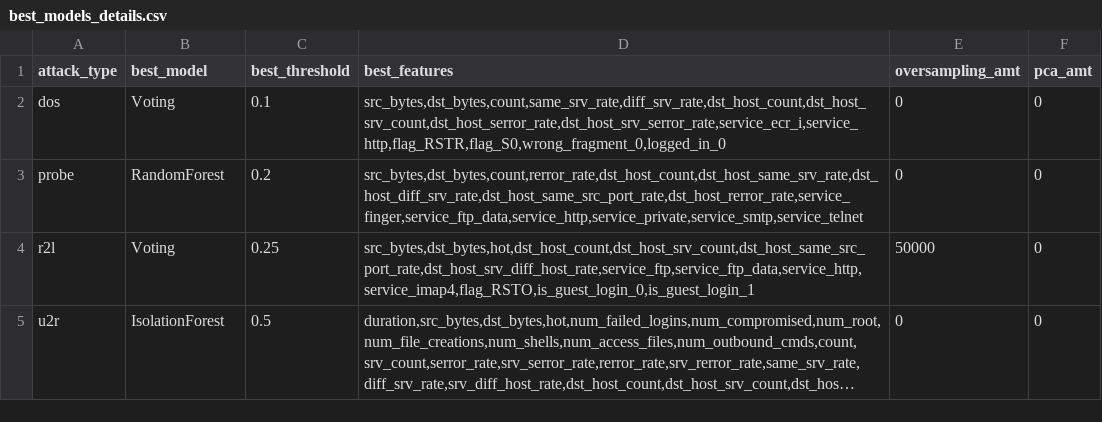
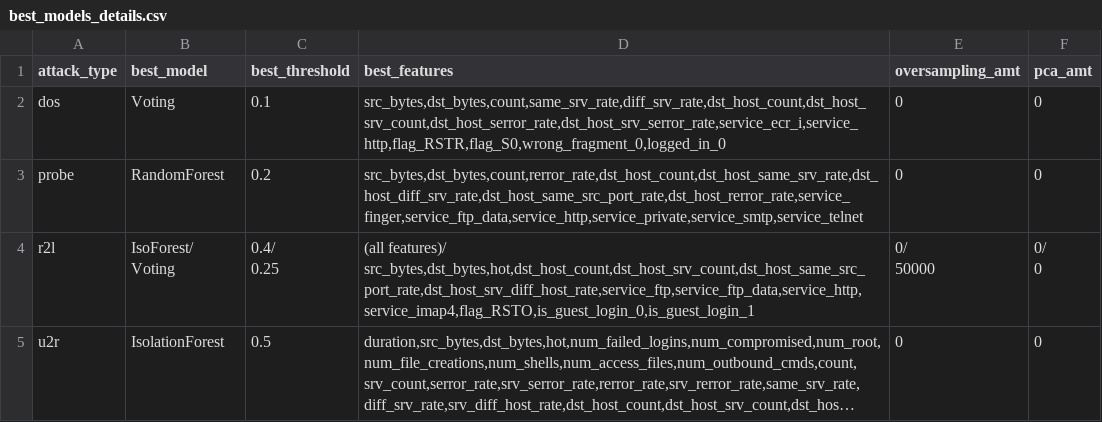
Before and after one commit to davidygp/IRS-PRUPR-2019-06-22-IS1PT-GRP-CyberSecurity-NSL-KDD, a CSV file: best_models_details.csv, drawn as a sheet; long unchanged cells end in …; ↵ is a line break in a cell; the diff names each change by its address in the sheet, - before the commit and + after, or states it on an @@ line.

```diff
--- a/best_models_details.csv
+++ b/best_models_details.csv
-B4 (best_model): Voting
+B4 (best_model): IsoForest/ Voting
-C4 (best_threshold): 0.25
+C4 (best_threshold): 0.4/ ↵ 0.25
-D4 (best_features): src_bytes,dst_bytes,hot,dst_host_count,dst_host_srv_count,dst_host_same_src_port_rate,dst_host_srv_diff_host_rate,service_ftp,service_ftp_data,service_http,service_imap4,flag_RSTO,is_guest_login_0,is_guest_login_1
+D4 (best_features): (all features)/ ↵ src_bytes,dst_bytes,hot,dst_host_count,dst_host_srv_count,dst_host_same_src_port_rate,dst_host_srv_diff_host_rate,service_ftp,service_ftp_data,service_http,service_imap4,flag_RSTO,is_guest_login_0,is_guest_login_1
-E4 (oversampling_amt): 50000
+E4 (oversampling_amt): 0/ ↵ 50000
-F4 (pca_amt): 0
+F4 (pca_amt): 0/ ↵ 0
```
Also changed, not shown: 1 other file.
